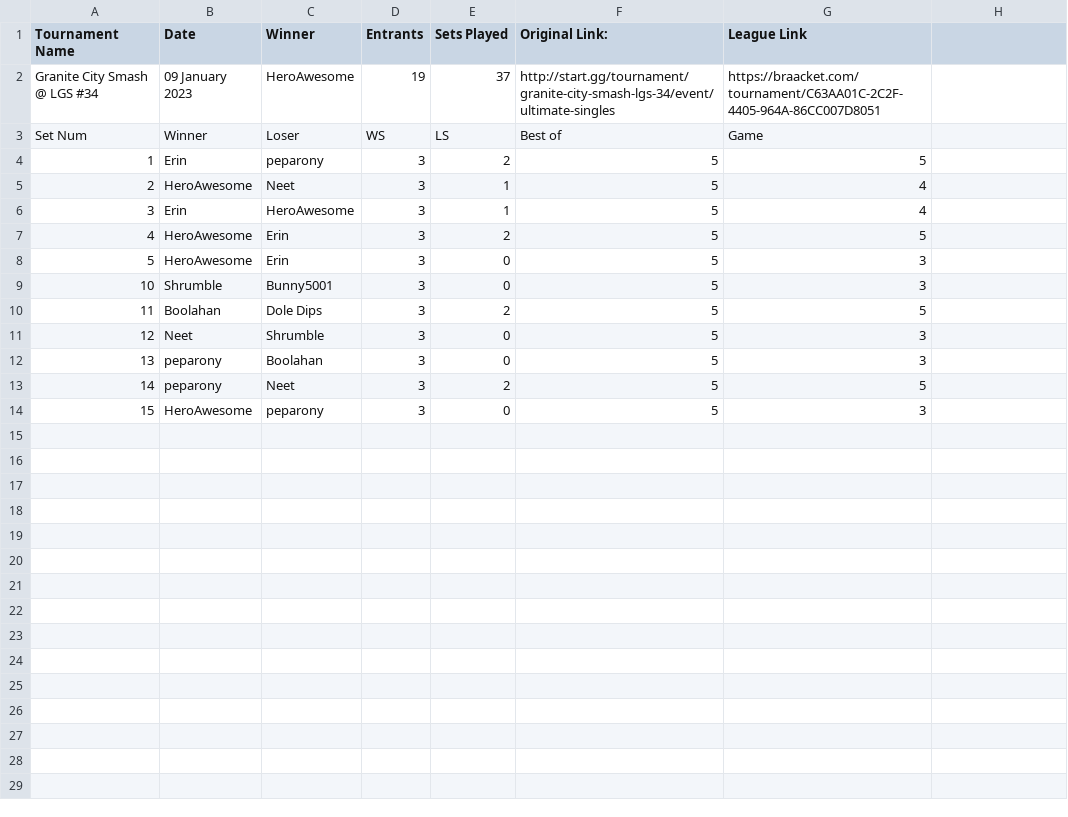
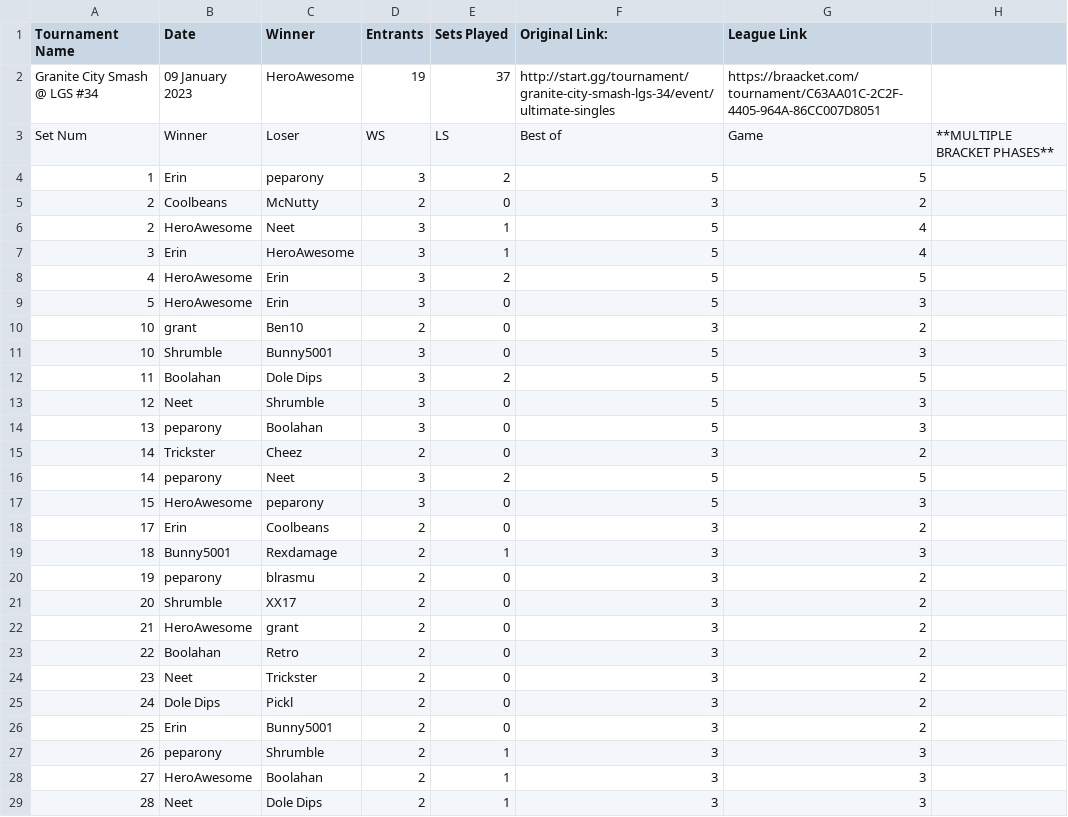
Before and after one commit to KingFailbot/BraacketScraper, a CSV file: HeadToHead/Spring 2023/Granite City Smash @ LGS #34.csv, drawn as a sheet; only a part is shown; the diff covers the shown part only.

```diff
--- a/HeadToHead/Spring 2023/Granite City Smash @ LGS #34.csv
+++ b/HeadToHead/Spring 2023/Granite City Smash @ LGS #34.csv
@@ -2,4 +2,5 @@ Tournament Name	Date	Winner	Entrants	Sets Played	Original Link:	League Link
 Granite City Smash @ LGS #34	09 January 2023	HeroAwesome	19	37	http://start.gg/tournament/granite-city-smash-lgs-34/event/ultimate-singles	https://braacket.com/tournament/C63AA01C-2C2F-4405-964A-86CC007D8051
-Set Num	Winner	Loser	WS	LS	Best of	Game
+Set Num	Winner	Loser	WS	LS	Best of	Game	**MULTIPLE BRACKET PHASES**
 1	Erin	peparony	3	2	5	5
+2	Coolbeans	McNutty	2	0	3	2
 2	HeroAwesome	Neet	3	1	5	4
@@ -8,2 +9,3 @@ Set Num	Winner	Loser	WS	LS	Best of	Game
 5	HeroAwesome	Erin	3	0	5	3
+10	grant	Ben10	2	0	3	2
 10	Shrumble	Bunny5001	3	0	5	3
@@ -12,3 +14,16 @@ Set Num	Winner	Loser	WS	LS	Best of	Game
 13	peparony	Boolahan	3	0	5	3
+14	Trickster	Cheez	2	0	3	2
 14	peparony	Neet	3	2	5	5
 15	HeroAwesome	peparony	3	0	5	3
+17	Erin	Coolbeans	2	0	3	2
+18	Bunny5001	Rexdamage	2	1	3	3
+19	peparony	blrasmu	2	0	3	2
+20	Shrumble	XX17	2	0	3	2
+21	HeroAwesome	grant	2	0	3	2
+22	Boolahan	Retro	2	0	3	2
+23	Neet	Trickster	2	0	3	2
+24	Dole Dips	Pickl	2	0	3	2
+25	Erin	Bunny5001	2	0	3	2
+26	peparony	Shrumble	2	1	3	3
+27	HeroAwesome	Boolahan	2	1	3	3
+28	Neet	Dole Dips	2	1	3	3
```
Also changed, not shown: 11 added rows elsewhere in this file, HeadToHead/Fall 2022/Keepers of the North #12.csv, HeadToHead/Spring 2023/Sleet & Beat.csv, 13 other files.
